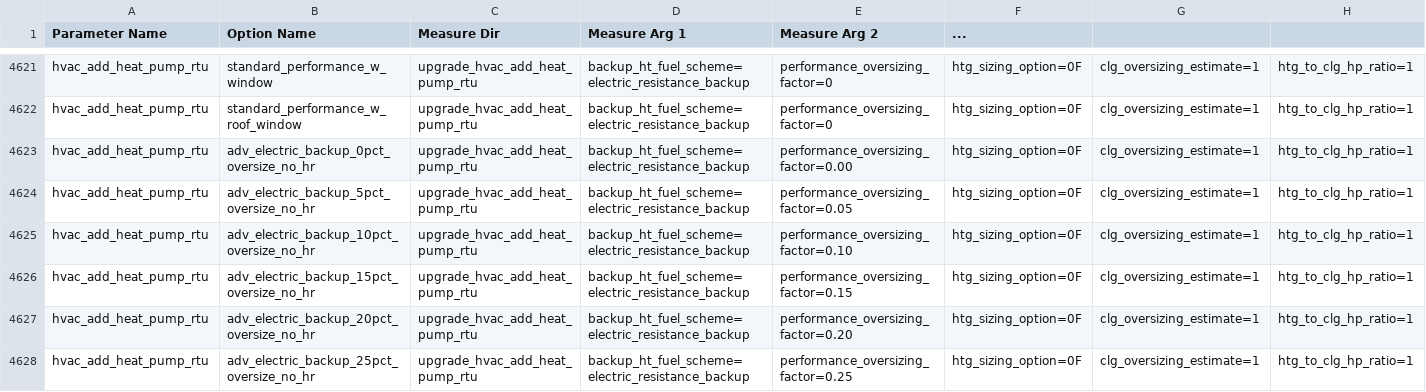
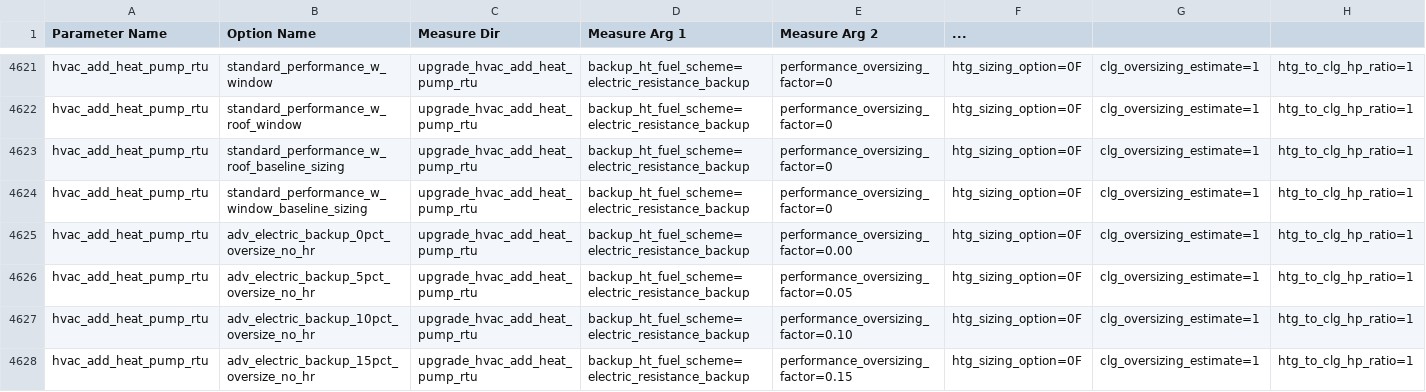
Before and after one commit to NatLabRockies/ComStock, a TSV file: national/housing_characteristics/options_lookup.tsv, drawn as a sheet; only a part is shown, gaps mark what is left out; the shorter side is filled out with more unchanged rows; rows hold the shown columns only; the diff names each change by its address in the sheet, - before the commit and + after, or states it on an @@ line.

Commit message:
VRF revert, HP RTU envelope rows with baseline sizing, console GSHP exhaust
- VRF with DOAS: the VRF terminal takes sequence 1 again. DOAS-first raised
  unmet cooling from -9 to +226 h in the 10k_4 test.
- HP RTU + roof / + windows: new options rows *_baseline_sizing with
  sizing_run=false, as the measure documentation describes. A test reads both
  rows.
- Console GSHP: kept zone exhaust fans are fully balanced, so the unit's
  outdoor air system no longer makes up the exhaust. The PTAC, PTHP and
  residential baselines have no outdoor air system. The unbalanced exhaust
  caused the 10k_4 restroom unmet cooling (building 10: 1,518 -> 0 h).
  Test added.

```diff
--- a/national/housing_characteristics/options_lookup.tsv
+++ b/national/housing_characteristics/options_lookup.tsv
+row 4623: hvac_add_heat_pump_rtu | standard_performance_w_roof_baseline_sizing | upgrade_hvac_add_heat_pump_rtu | backup_ht_fuel_scheme=electric_resistance_backup | performance_oversizing_factor=0 | htg_sizing_option=0F | clg_oversizing_estimate=1 | htg_to_clg_hp_ratio=1
+row 4624: hvac_add_heat_pump_rtu | standard_performance_w_window_baseline_sizing | upgrade_hvac_add_heat_pump_rtu | backup_ht_fuel_scheme=electric_resistance_backup | performance_oversizing_factor=0 | htg_sizing_option=0F | clg_oversizing_estimate=1 | htg_to_clg_hp_ratio=1
```
Also changed, not shown: resources/options_lookup.tsv, 4 other files.
